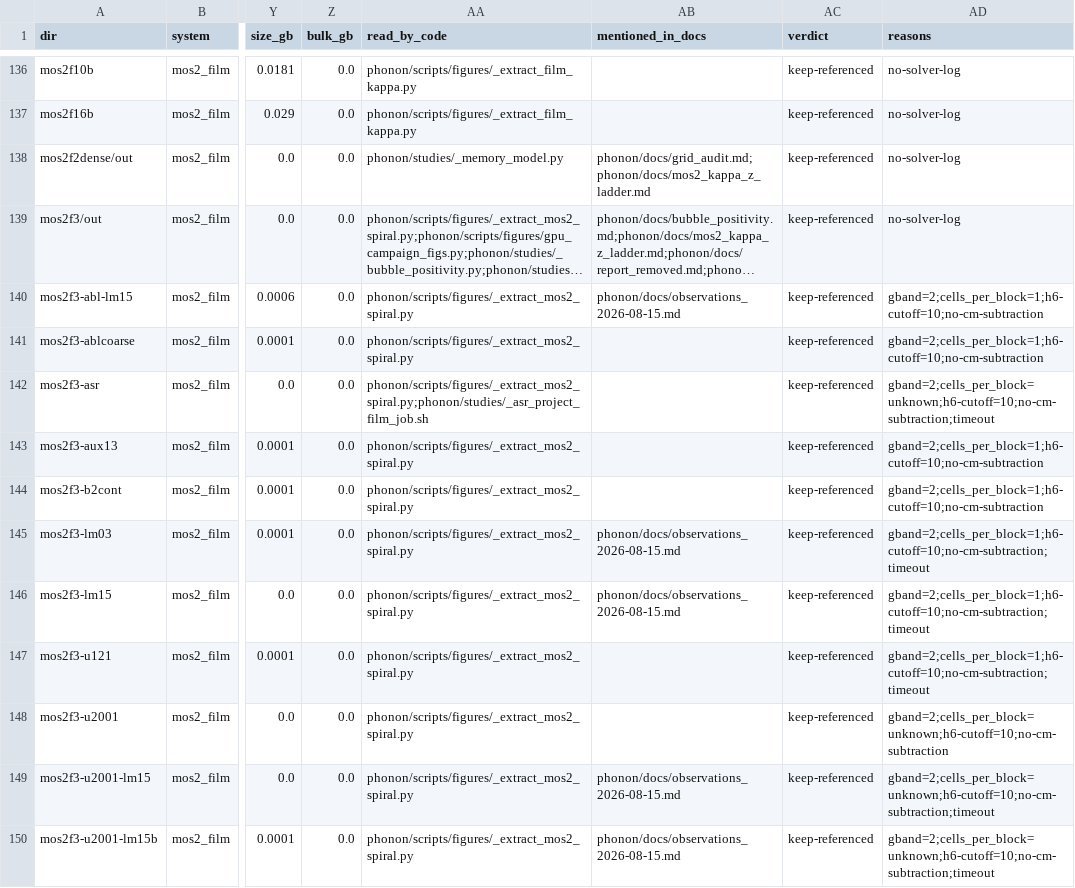
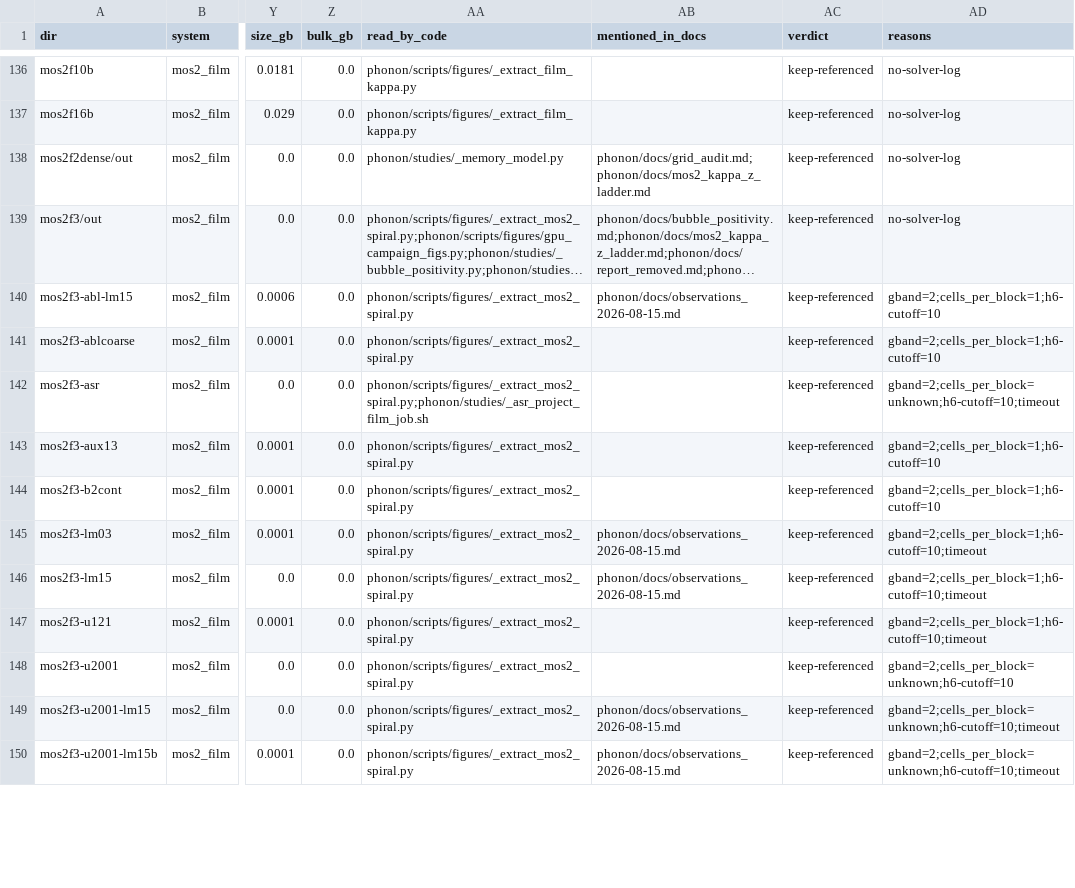
Before and after one commit to PaulFisch/quatrex, a CSV file: phonon/scripts/data/run_manifest_cluster.csv, drawn as a sheet; only a part is shown, gaps mark what is left out; long unchanged cells end in …; the diff covers the shown part only; the diff names each change by its address in the sheet, - before the commit and + after, or states it on an @@ line.

Commit message:
refactor: remove phonon CM subtraction

```diff
--- a/phonon/scripts/data/run_manifest_cluster.csv
+++ b/phonon/scripts/data/run_manifest_cluster.csv
-AD140:AD141 (reasons): gband=2;cells_per_block=1;h6-cutoff=10;no-cm-subtraction
+AD140:AD141 (reasons): gband=2;cells_per_block=1;h6-cutoff=10
-AD142 (reasons): gband=2;cells_per_block=unknown;h6-cutoff=10;no-cm-subtraction;timeout
+AD142 (reasons): gband=2;cells_per_block=unknown;h6-cutoff=10;timeout
-AD143:AD144 (reasons): gband=2;cells_per_block=1;h6-cutoff=10;no-cm-subtraction
+AD143:AD144 (reasons): gband=2;cells_per_block=1;h6-cutoff=10
-AD145:AD147 (reasons): gband=2;cells_per_block=1;h6-cutoff=10;no-cm-subtraction;timeout
+AD145:AD147 (reasons): gband=2;cells_per_block=1;h6-cutoff=10;timeout
-AD148 (reasons): gband=2;cells_per_block=unknown;h6-cutoff=10;no-cm-subtraction
+AD148 (reasons): gband=2;cells_per_block=unknown;h6-cutoff=10
-AD149:AD150 (reasons): gband=2;cells_per_block=unknown;h6-cutoff=10;no-cm-subtraction;timeout
+AD149:AD150 (reasons): gband=2;cells_per_block=unknown;h6-cutoff=10;timeout
```
Also changed, not shown: 99 edited cells elsewhere in this file, phonon/scripts/data/run_manifest_alps.csv, phonon/scripts/data/run_manifest_studies_out.csv, 15 other files.
